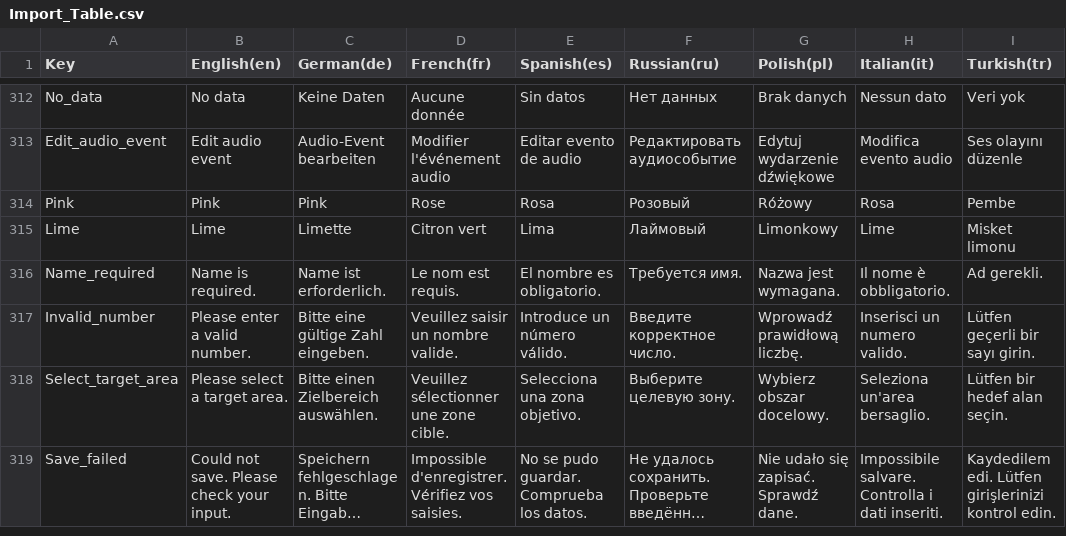
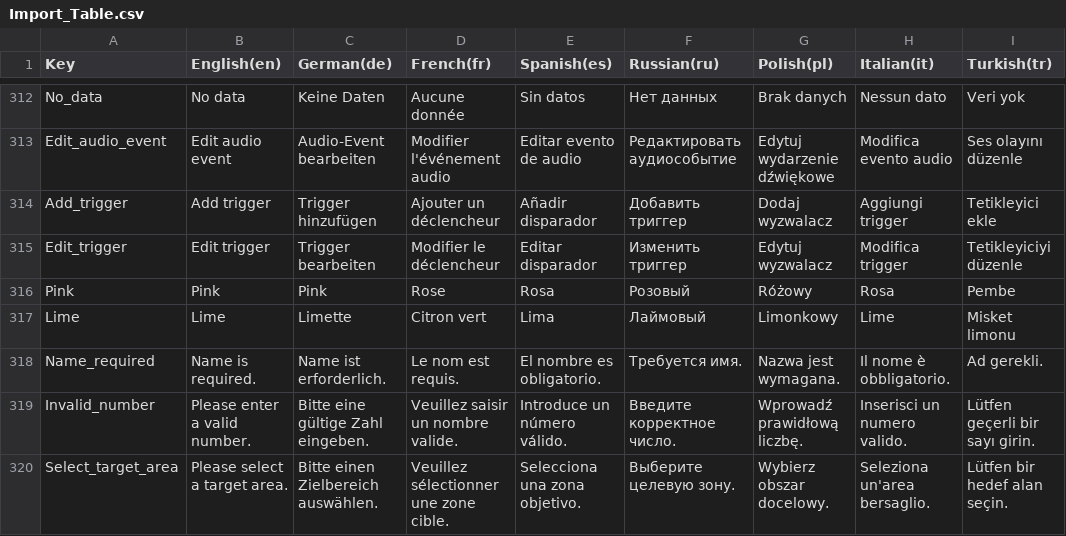
Before and after one commit to fabicodestube-dotcom/Dart-Penalty-Playback, a CSV file: Assets/Localization/Import_Table.csv, drawn as a sheet; only a part is shown, gaps mark what is left out; the shorter side is filled out with more unchanged rows; long unchanged cells end in ….

```diff
--- a/Assets/Localization/Import_Table.csv
+++ b/Assets/Localization/Import_Table.csv
@@ -313,2 +313,4 @@ No_data,No data,Keine Daten,Aucune donnée,Sin datos,Нет данных,Brak da
 Edit_audio_event,Edit audio event,Audio-Event bearbeiten,Modifier l'événement audio,Editar evento de audio,Редактировать аудиособытие,Edytuj wydarzenie dźwiękowe,Modifica evento audio,Ses olayını düzenle
+Add_trigger,Add trigger,Trigger hinzufügen,Ajouter un déclencheur,Añadir disparador,Добавить триггер,Dodaj wyzwalacz,Aggiungi trigger,Tetikleyici ekle
+Edit_trigger,Edit trigger,Trigger bearbeiten,Modifier le déclencheur,Editar disparador,Изменить триггер,Edytuj wyzwalacz,Modifica trigger,Tetikleyiciyi düzenle
 Pink,Pink,Pink,Rose,Rosa,Розовый,Różowy,Rosa,Pembe
```
Also changed, not shown: 19 other files.
